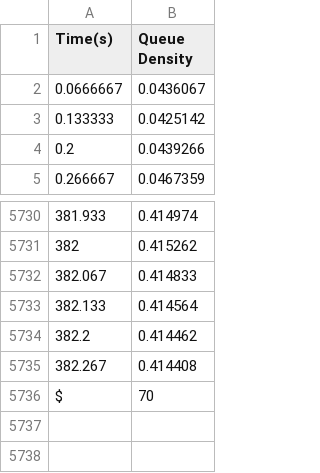
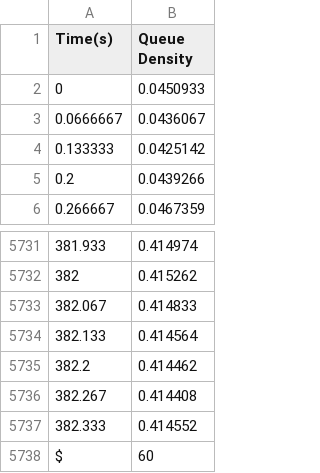
Before and after one commit to its-sachin/COP290, a CSV file: Assignment1/Subtask3/GraphsTesting/graph4-2.csv, drawn as a sheet; only a part is shown, gaps mark what is left out; addresses are those after the commit; the diff names each change by its address in the sheet, - before the commit and + after, or states it on an @@ line.

```diff
--- a/Assignment1/Subtask3/GraphsTesting/graph4-2.csv
+++ b/Assignment1/Subtask3/GraphsTesting/graph4-2.csv
+row 2: 0 | 0.0450933
@@ column A (Time(s)) renumbered in row 5737 @@
-B5737 (Queue Density): 70
+B5737 (Queue Density): 0.414552
+row 5738: $ | 60
```
Also changed, not shown: Assignment1/Subtask3/GraphsTesting/graph4-1.csv, Assignment1/Subtask3/GraphsTesting/graph4-3.csv, 4 other files.
